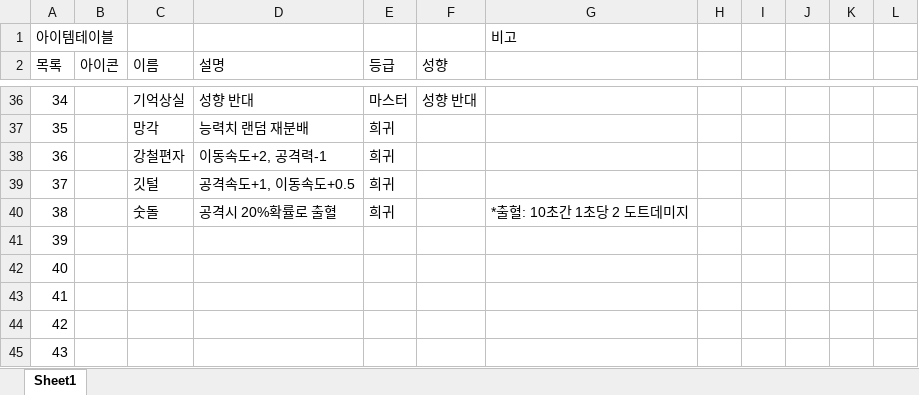
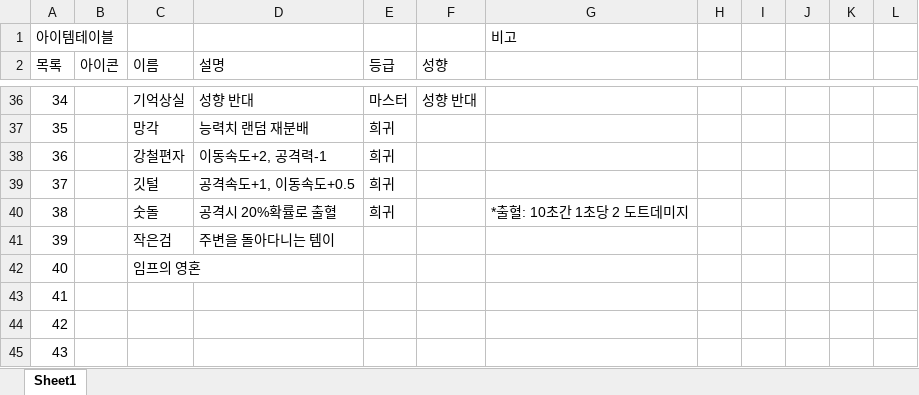
Before and after one commit to mandeuk/KingGodGame, an Excel workbook: Document/기획서/itemtable.xlsx, sheet Sheet1, drawn as a sheet; only a part is shown, gaps mark what is left out; values as stored, in another font and other column widths than the file's, no borders; conditional formats not drawn; the diff names each change by its address in the sheet, - before the commit and + after, or states it on an @@ line.

Commit message:
아이템수정.
아이템목록 수정

```diff
--- a/Document/기획서/itemtable.xlsx (sheet Sheet1)
+++ b/Document/기획서/itemtable.xlsx (sheet Sheet1)
-C41 (이름): (empty)
+C41 (이름): 작은검
-D41 (설명): (empty)
+D41 (설명): 주변을 돌아다니는 템이
-C42 (이름): (empty)
+C42 (이름): 임프의 영혼
```
